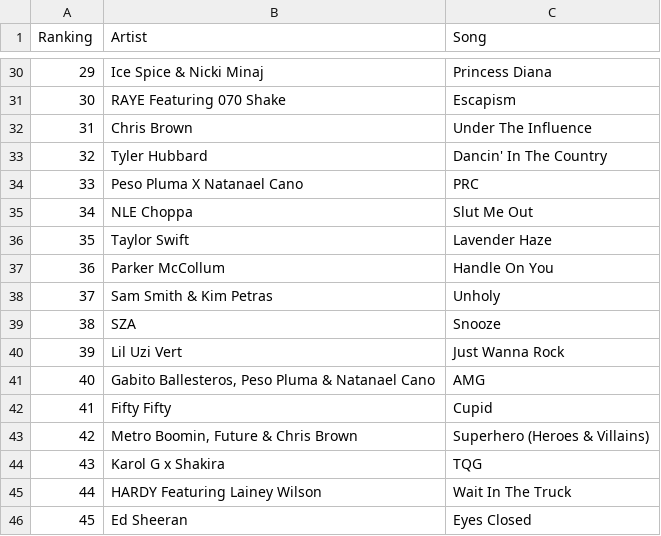
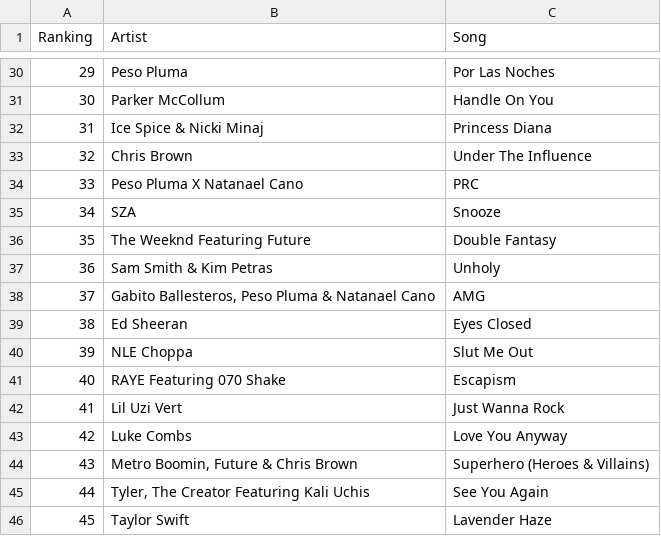
Before and after one commit to sanko07/billboard_api, a CSV file: top_100.csv, drawn as a sheet; only a part is shown, gaps mark what is left out; the diff covers the shown part only.

```diff
--- a/top_100.csv
+++ b/top_100.csv
@@ -30,17 +30,17 @@ Ranking,Artist,Song
-29,Ice Spice & Nicki Minaj,Princess Diana
-30,RAYE Featuring 070 Shake,Escapism
-31,Chris Brown,Under The Influence
-32,Tyler Hubbard,Dancin' In The Country
+29,Peso Pluma,Por Las Noches
+30,Parker McCollum,Handle On You
+31,Ice Spice & Nicki Minaj,Princess Diana
+32,Chris Brown,Under The Influence
 33,Peso Pluma X Natanael Cano,PRC
-34,NLE Choppa,Slut Me Out
-35,Taylor Swift,Lavender Haze
-36,Parker McCollum,Handle On You
-37,Sam Smith & Kim Petras,Unholy
-38,SZA,Snooze
-39,Lil Uzi Vert,Just Wanna Rock
-40,"Gabito Ballesteros, Peso Pluma & Natanael Cano",AMG
-41,Fifty Fifty,Cupid
-42,"Metro Boomin, Future & Chris Brown",Superhero (Heroes & Villains)
-43,Karol G x Shakira,TQG
-44,HARDY Featuring Lainey Wilson,Wait In The Truck
-45,Ed Sheeran,Eyes Closed
+34,SZA,Snooze
+35,The Weeknd Featuring Future,Double Fantasy
+36,Sam Smith & Kim Petras,Unholy
+37,"Gabito Ballesteros, Peso Pluma & Natanael Cano",AMG
+38,Ed Sheeran,Eyes Closed
+39,NLE Choppa,Slut Me Out
+40,RAYE Featuring 070 Shake,Escapism
+41,Lil Uzi Vert,Just Wanna Rock
+42,Luke Combs,Love You Anyway
+43,"Metro Boomin, Future & Chris Brown",Superhero (Heroes & Villains)
+44,"Tyler, The Creator Featuring Kali Uchis",See You Again
+45,Taylor Swift,Lavender Haze
```
Also changed, not shown: 134 edited cells elsewhere in this file, 3 other files.
